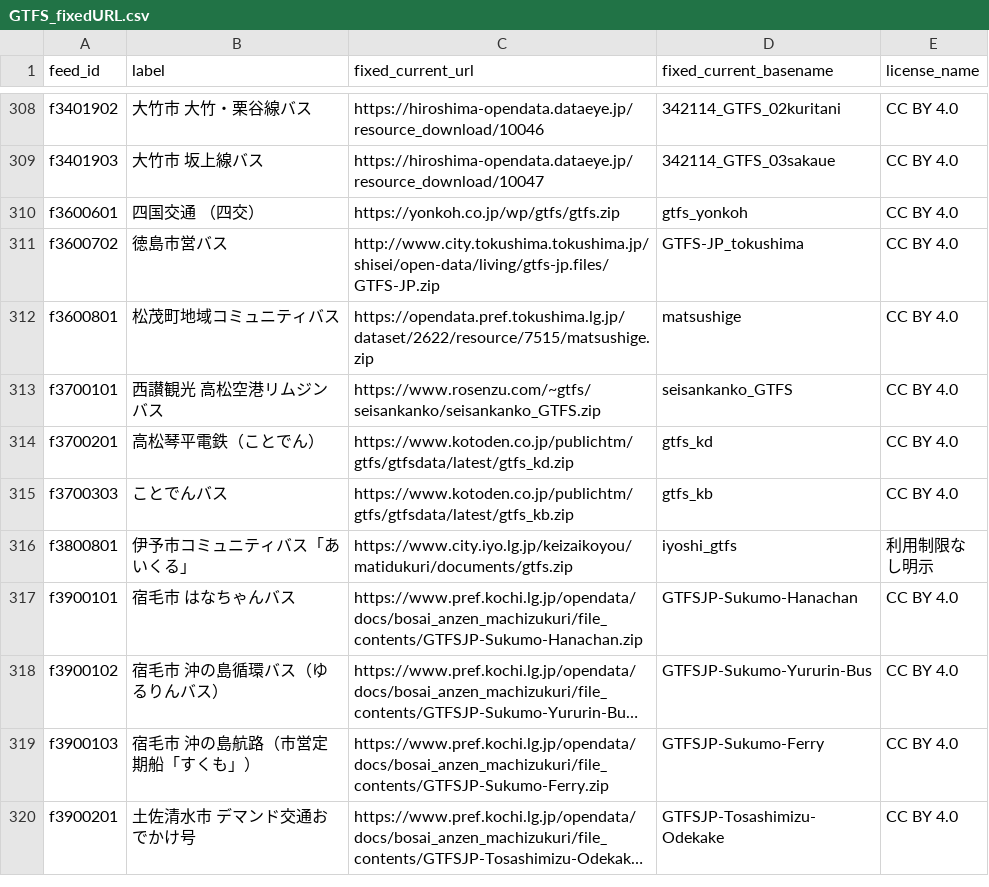
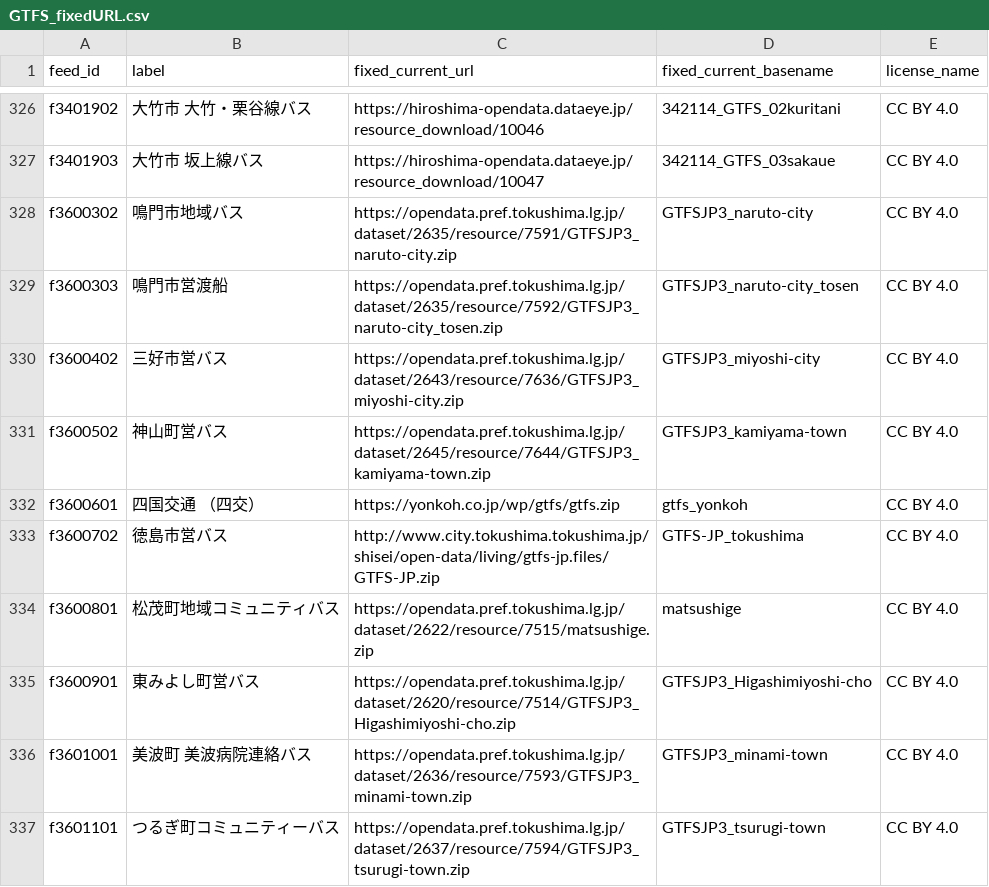
Before and after one commit to tshimada291/gtfs-jp-list-datecheck, a CSV file: GTFS_fixedURL.csv, drawn as a sheet; only a part is shown, gaps mark what is left out; the shorter side is filled out with more unchanged rows; long unchanged cells end in …; the diff covers the shown part only; the diff names each change by its address in the sheet, - before the commit and + after, or states it on an @@ line.

Commit message:
Add files via upload

```diff
--- a/GTFS_fixedURL.csv
+++ b/GTFS_fixedURL.csv
+row 328: f3600302 | 鳴門市地域バス | https://opendata.pref.tokushima.lg.jp/dataset/2635/resource/7591/GTFSJP3_naruto-city.zip | GTFSJP3_naruto-city | CC BY 4.0
+row 329: f3600303 | 鳴門市営渡船 | https://opendata.pref.tokushima.lg.jp/dataset/2635/resource/7592/GTFSJP3_naruto-city_tosen.zip | GTFSJP3_naruto-city_tosen | CC BY 4.0
+row 330: f3600402 | 三好市営バス | https://opendata.pref.tokushima.lg.jp/dataset/2643/resource/7636/GTFSJP3_miyoshi-city.zip | GTFSJP3_miyoshi-city | CC BY 4.0
+row 331: f3600502 | 神山町営バス | https://opendata.pref.tokushima.lg.jp/dataset/2645/resource/7644/GTFSJP3_kamiyama-town.zip | GTFSJP3_kamiyama-town | CC BY 4.0
+row 335: f3600901 | 東みよし町営バス | https://opendata.pref.tokushima.lg.jp/dataset/2620/resource/7514/GTFSJP3_Higashimiyoshi-cho.zip | GTFSJP3_Higashimiyoshi-cho | CC BY 4.0
+row 336: f3601001 | 美波町 美波病院連絡バス | https://opendata.pref.tokushima.lg.jp/dataset/2636/resource/7593/GTFSJP3_minami-town.zip | GTFSJP3_minami-town | CC BY 4.0
+row 337: f3601101 | つるぎ町コミュニティーバス | https://opendata.pref.tokushima.lg.jp/dataset/2637/resource/7594/GTFSJP3_tsurugi-town.zip | GTFSJP3_tsurugi-town | CC BY 4.0
```
Also changed, not shown: 28 added rows, 1 removed row and 6 edited cells elsewhere in this file.
